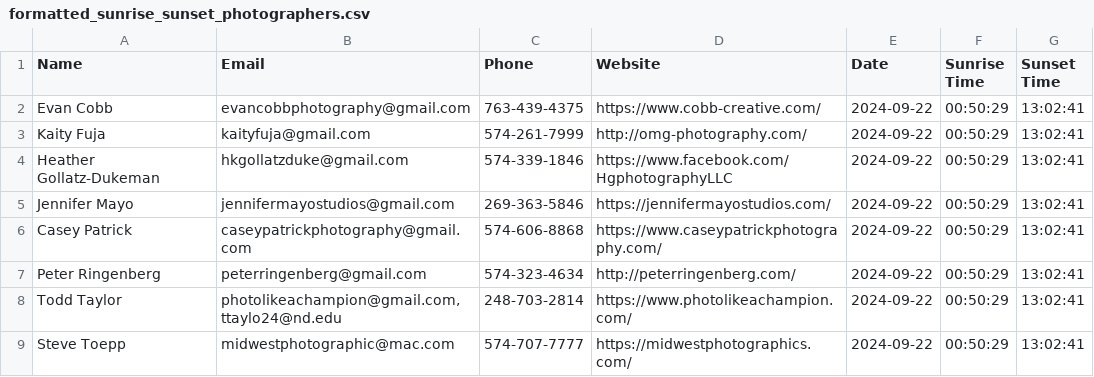
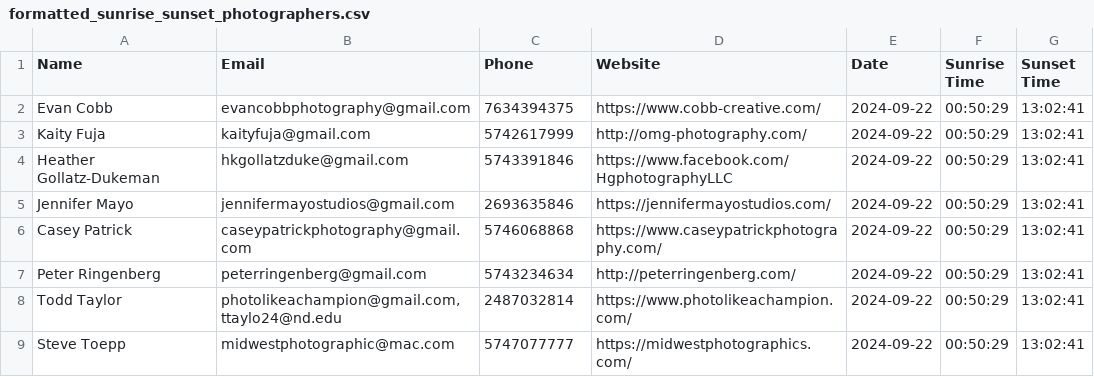
Before and after one commit to Marian-CA/SunsetFrames, a CSV file: formatted_sunrise_sunset_photographers.csv, drawn as a sheet.

```diff
--- a/formatted_sunrise_sunset_photographers.csv
+++ b/formatted_sunrise_sunset_photographers.csv
@@ -1,9 +1,9 @@
 Name,Email,Phone,Website,Date,Sunrise Time,Sunset Time
-Evan Cobb,evancobbphotography@gmail.com,763-439-4375,https://www.cobb-creative.com/,2024-09-22,00:50:29,13:02:41
-Kaity Fuja,kaityfuja@gmail.com,574-261-7999,http://omg-photography.com/,2024-09-22,00:50:29,13:02:41
-Heather Gollatz-Dukeman,hkgollatzduke@gmail.com,574-339-1846,https://www.facebook.com/HgphotographyLLC,2024-09-22,00:50:29,13:02:41
-Jennifer Mayo,jennifermayostudios@gmail.com,269-363-5846,https://jennifermayostudios.com/,2024-09-22,00:50:29,13:02:41
-Casey Patrick,caseypatrickphotography@gmail.com,574-606-8868,https://www.caseypatrickphotography.com/,2024-09-22,00:50:29,13:02:41
-Peter Ringenberg,peterringenberg@gmail.com,574-323-4634,http://peterringenberg.com/,2024-09-22,00:50:29,13:02:41
-Todd Taylor,"photolikeachampion@gmail.com, ttaylo24@nd.edu",248-703-2814,https://www.photolikeachampion.com/,2024-09-22,00:50:29,13:02:41
-Steve Toepp,midwestphotographic@mac.com,574-707-7777,https://midwestphotographics.com/,2024-09-22,00:50:29,13:02:41
+Evan Cobb,evancobbphotography@gmail.com,7634394375,https://www.cobb-creative.com/,2024-09-22,00:50:29,13:02:41
+Kaity Fuja,kaityfuja@gmail.com,5742617999,http://omg-photography.com/,2024-09-22,00:50:29,13:02:41
+Heather Gollatz-Dukeman,hkgollatzduke@gmail.com,5743391846,https://www.facebook.com/HgphotographyLLC,2024-09-22,00:50:29,13:02:41
+Jennifer Mayo,jennifermayostudios@gmail.com,2693635846,https://jennifermayostudios.com/,2024-09-22,00:50:29,13:02:41
+Casey Patrick,caseypatrickphotography@gmail.com,5746068868,https://www.caseypatrickphotography.com/,2024-09-22,00:50:29,13:02:41
+Peter Ringenberg,peterringenberg@gmail.com,5743234634,http://peterringenberg.com/,2024-09-22,00:50:29,13:02:41
+Todd Taylor,"photolikeachampion@gmail.com, ttaylo24@nd.edu",2487032814,https://www.photolikeachampion.com/,2024-09-22,00:50:29,13:02:41
+Steve Toepp,midwestphotographic@mac.com,5747077777,https://midwestphotographics.com/,2024-09-22,00:50:29,13:02:41
```
Also changed, not shown: 1 other file.
